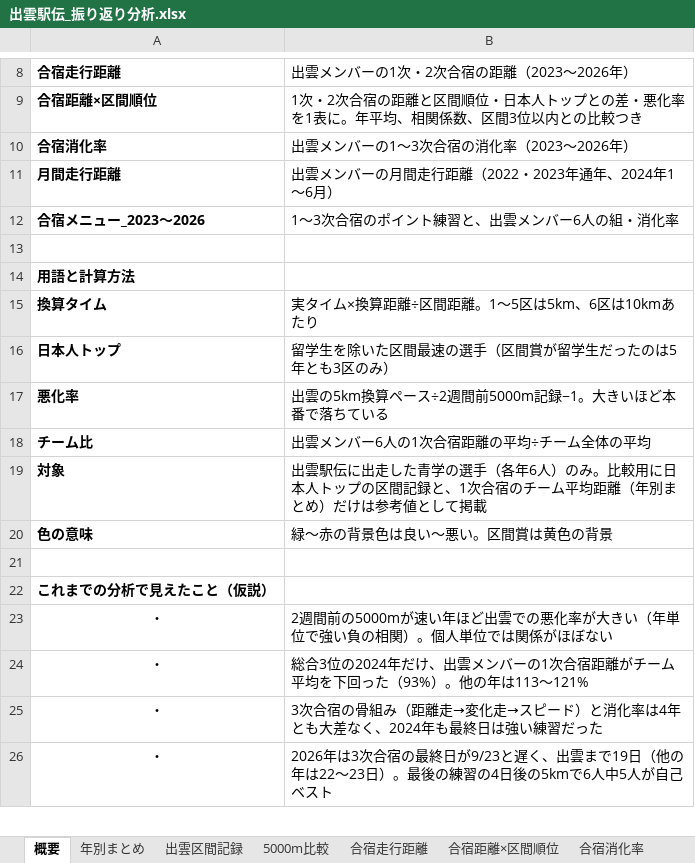
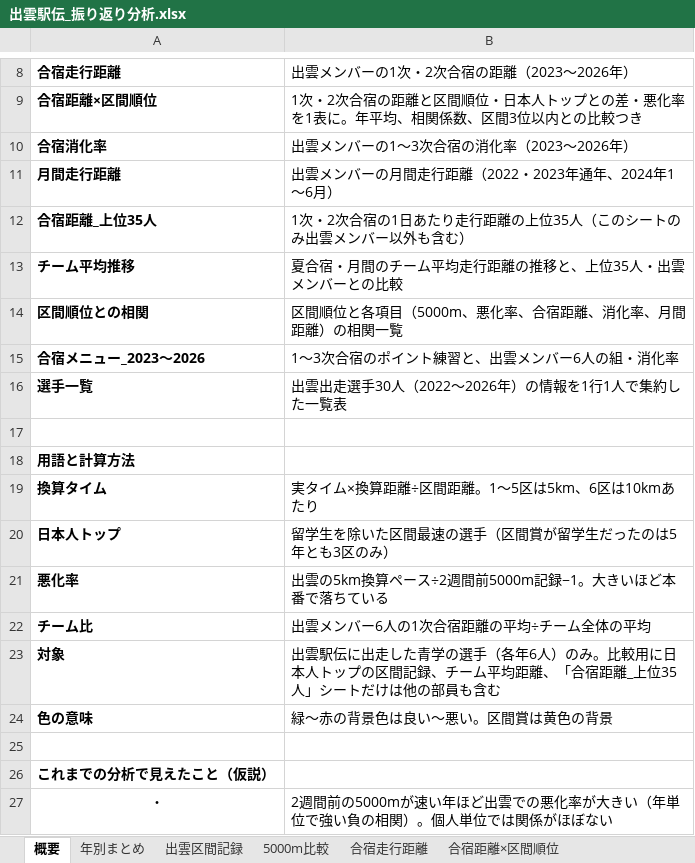
Before and after one commit to itoaogaku/rikujo, an Excel workbook: output/出雲駅伝_振り返り分析.xlsx, sheet 概要, drawn as a sheet; only a part is shown, gaps mark what is left out; the shorter side is filled out with more unchanged rows; values as stored, in another font and other column widths than the file's, no borders; addresses are those after the commit; the diff names each change by its address in the sheet, - before the commit and + after, or states it on an @@ line.

```diff
--- a/output/出雲駅伝_振り返り分析.xlsx (sheet 概要)
+++ b/output/出雲駅伝_振り返り分析.xlsx (sheet 概要)
+row 12: 合宿距離_上位35人 | 1次・2次合宿の1日あたり走行距離の上位35人（このシートのみ出雲メンバー以外も含む）
+row 13: チーム平均推移 | 夏合宿・月間のチーム平均走行距離の推移と、上位35人・出雲メンバーとの比較
+row 14: 区間順位との相関 | 区間順位と各項目（5000m、悪化率、合宿距離、消化率、月間距離）の相関一覧
+row 16: 選手一覧 | 出雲出走選手30人（2022〜2026年）の情報を1行1人で集約した一覧表
-B23: …区間記録と、1次合宿のチーム平均距離（年別まとめ）だけは参考値として掲載
+B23: …区間記録、チーム平均距離、「合宿距離_上位35人」シートだけは他の部員も含む
```
Also changed, not shown: other sheet tabs, charts or pictures, 2 other files.
